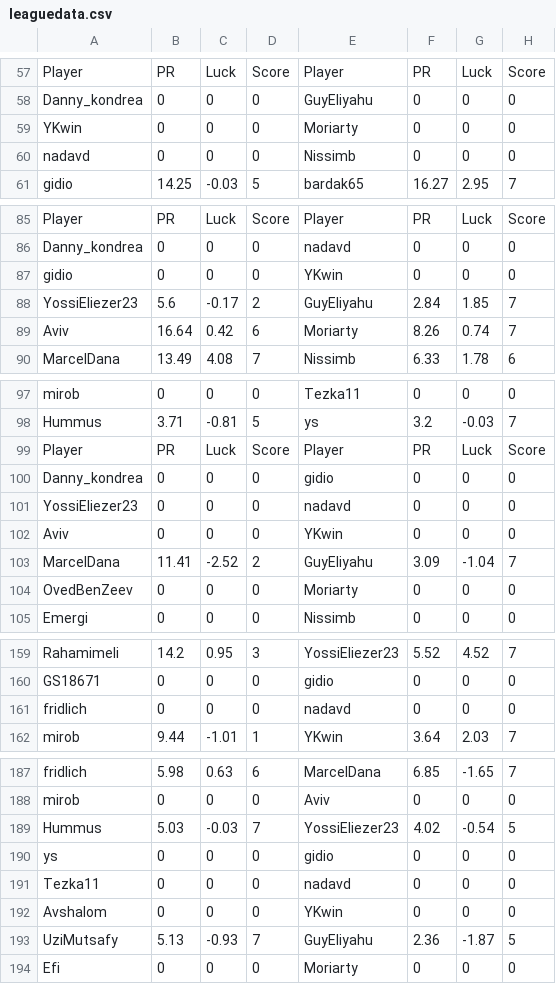
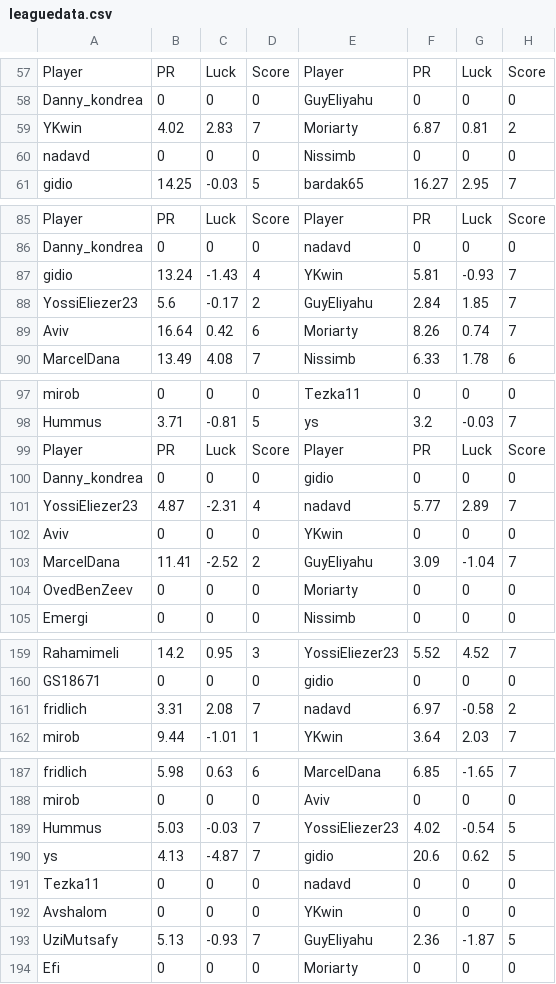
Before and after one commit to guyeli31/Shabi-Israel, a CSV file: leagues/Shabi Israel February 2026/leaguedata.csv, drawn as a sheet; only a part is shown, gaps mark what is left out; the diff covers the shown part only.

Commit message:
Auto-update leagues

```diff
--- a/leagues/Shabi Israel February 2026/leaguedata.csv
+++ b/leagues/Shabi Israel February 2026/leaguedata.csv
@@ -58,3 +58,3 @@ Player, PR, Luck, Score, Player, PR, Luck, Score
 Danny_kondrea,0,0,0,GuyEliyahu,0,0,0
-YKwin,0,0,0,Moriarty,0,0,0
+YKwin,4.02,2.83,7,Moriarty,6.87,0.81,2
 nadavd,0,0,0,Nissimb,0,0,0
@@ -86,3 +86,3 @@ Player, PR, Luck, Score, Player, PR, Luck, Score
 Danny_kondrea,0,0,0,nadavd,0,0,0
-gidio,0,0,0,YKwin,0,0,0
+gidio,13.24,-1.43,4,YKwin,5.81,-0.93,7
 YossiEliezer23,5.6,-0.17,2,GuyEliyahu,2.84,1.85,7
@@ -100,3 +100,3 @@ Player, PR, Luck, Score, Player, PR, Luck, Score
 Danny_kondrea,0,0,0,gidio,0,0,0
-YossiEliezer23,0,0,0,nadavd,0,0,0
+YossiEliezer23,4.87,-2.31,4,nadavd,5.77,2.89,7
 Aviv,0,0,0,YKwin,0,0,0
@@ -160,3 +160,3 @@ Rahamimeli,14.2,0.95,3,YossiEliezer23,5.52,4.52,7
 GS18671,0,0,0,gidio,0,0,0
-fridlich,0,0,0,nadavd,0,0,0
+fridlich,3.31,2.08,7,nadavd,6.97,-0.58,2
 mirob,9.44,-1.01,1,YKwin,3.64,2.03,7
@@ -189,3 +189,3 @@ mirob,0,0,0,Aviv,0,0,0
 Hummus,5.03,-0.03,7,YossiEliezer23,4.02,-0.54,5
-ys,0,0,0,gidio,0,0,0
+ys,4.13,-4.87,7,gidio,20.6,0.62,5
 Tezka11,0,0,0,nadavd,0,0,0
```
Also changed, not shown: 6 added rows, 6 removed rows and 15 edited cells elsewhere in this file, 21 other files.
